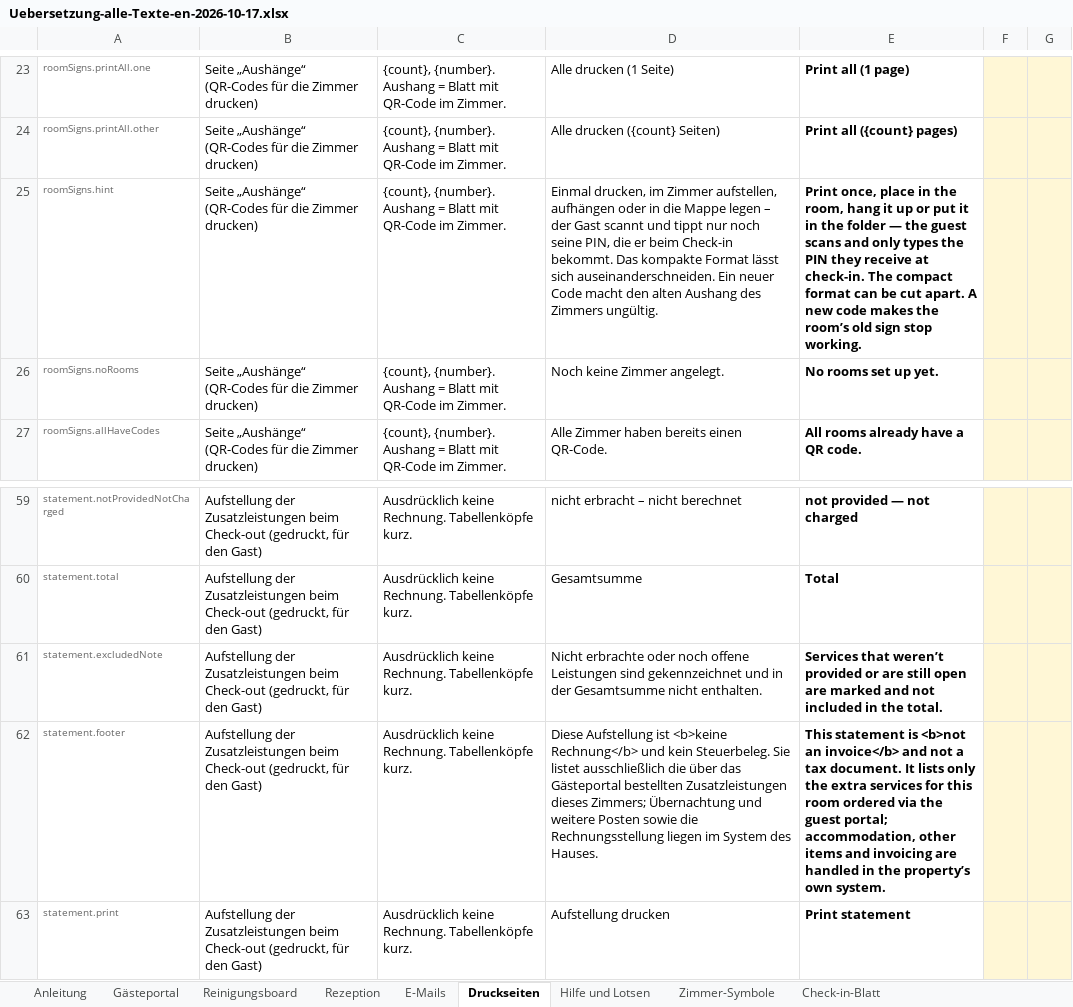
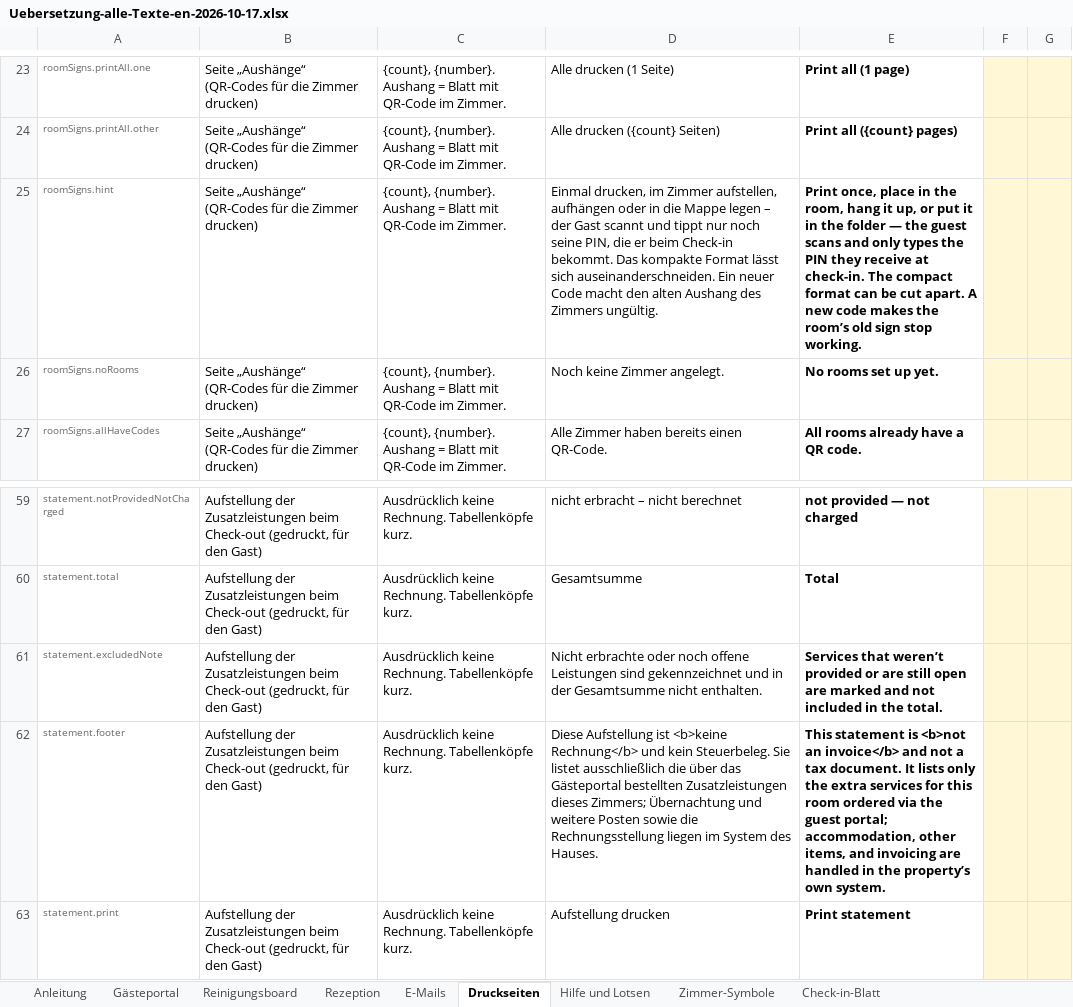
Before and after one commit to Guoliver405/rose, an Excel workbook: Sessions/Uebersetzung-alle-Texte-en-2026-10-17.xlsx, sheet Druckseiten, drawn as a sheet; only a part is shown, gaps mark what is left out; values as stored, in another font and other column widths than the file's, no borders; table styles not drawn; the diff names each change by its address in the sheet, - before the commit and + after, or states it on an @@ line.

```diff
--- a/Sessions/Uebersetzung-alle-Texte-en-2026-10-17.xlsx (sheet Druckseiten)
+++ b/Sessions/Uebersetzung-alle-Texte-en-2026-10-17.xlsx (sheet Druckseiten)
-E25: …hang it up or put…
+E25: …hang it up, or put…
-E62: …accommodation, other items and invoicing…
+E62: …accommodation, other items, and invoicing…
```
Also changed, not shown: sheet Hilfe und Lotsen, sheet Rezeption, sheet Gästeportal, sheet Check-in-Blatt, sheet E-Mails, 16 other files.
